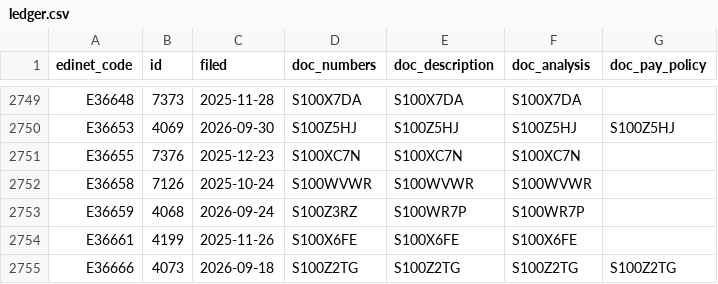
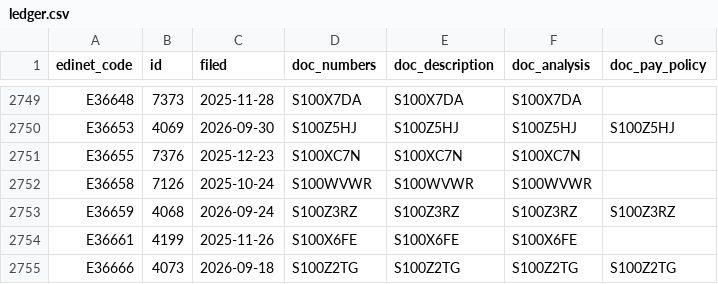
Before and after one commit to varmil/nenshu, a CSV file: pipeline/data/ledger.csv, drawn as a sheet; only a part is shown, gaps mark what is left out.

```diff
--- a/pipeline/data/ledger.csv
+++ b/pipeline/data/ledger.csv
@@ -2752,3 +2752,3 @@ E36655,7376,2025-12-23,S100XC7N,S100XC7N,S100XC7N,
 E36658,7126,2025-10-24,S100WVWR,S100WVWR,S100WVWR,
-E36659,4068,2026-09-24,S100Z3RZ,S100WR7P,S100WR7P,
+E36659,4068,2026-09-24,S100Z3RZ,S100Z3RZ,S100Z3RZ,S100Z3RZ
 E36661,4199,2025-11-26,S100X6FE,S100X6FE,S100X6FE,
```
Also changed, not shown: 1 other file.
